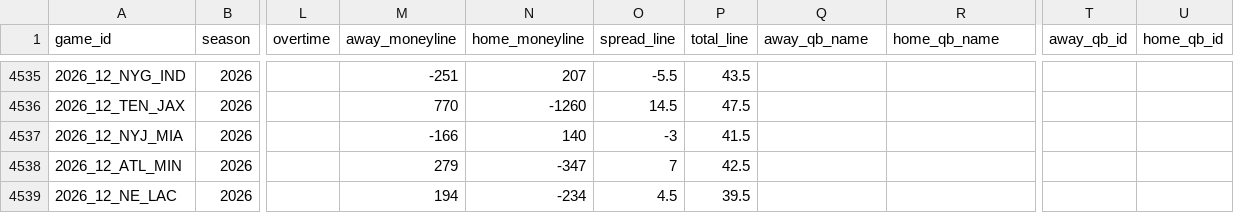
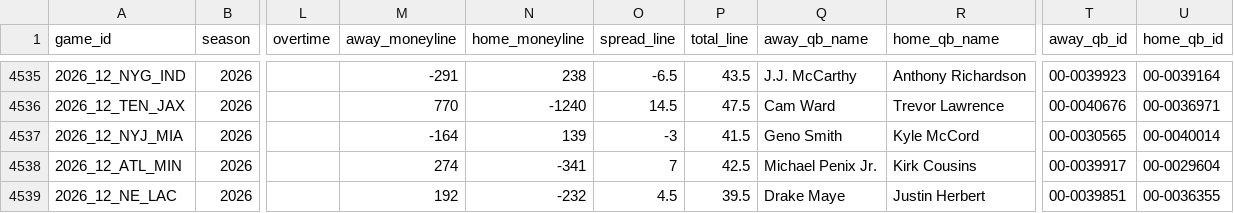
Before and after one commit to angel14-lab/simulador-nfl, a CSV file: datos/partidos.csv, drawn as a sheet; only a part is shown, gaps mark what is left out; the diff covers the shown part only; the diff names each change by its address in the sheet, - before the commit and + after, or states it on an @@ line.

```diff
--- a/datos/partidos.csv
+++ b/datos/partidos.csv
-M4535 (away_moneyline): -251
+M4535 (away_moneyline): -291
-N4535 (home_moneyline): 207
+N4535 (home_moneyline): 238
-O4535 (spread_line): -5.5
+O4535 (spread_line): -6.5
-Q4535 (away_qb_name): (empty)
+Q4535 (away_qb_name): J.J. McCarthy
-R4535 (home_qb_name): (empty)
+R4535 (home_qb_name): Anthony Richardson
-T4535 (away_qb_id): (empty)
+T4535 (away_qb_id): 00-0039923
-U4535 (home_qb_id): (empty)
+U4535 (home_qb_id): 00-0039164
-N4536 (home_moneyline): -1260
+N4536 (home_moneyline): -1240
-Q4536 (away_qb_name): (empty)
+Q4536 (away_qb_name): Cam Ward
-R4536 (home_qb_name): (empty)
+R4536 (home_qb_name): Trevor Lawrence
-T4536 (away_qb_id): (empty)
+T4536 (away_qb_id): 00-0040676
-U4536 (home_qb_id): (empty)
+U4536 (home_qb_id): 00-0036971
-M4537 (away_moneyline): -166
+M4537 (away_moneyline): -164
-N4537 (home_moneyline): 140
+N4537 (home_moneyline): 139
-Q4537 (away_qb_name): (empty)
+Q4537 (away_qb_name): Geno Smith
-R4537 (home_qb_name): (empty)
+R4537 (home_qb_name): Kyle McCord
-T4537 (away_qb_id): (empty)
+T4537 (away_qb_id): 00-0030565
-U4537 (home_qb_id): (empty)
+U4537 (home_qb_id): 00-0040014
-M4538 (away_moneyline): 279
+M4538 (away_moneyline): 274
-N4538 (home_moneyline): -347
+N4538 (home_moneyline): -341
-Q4538 (away_qb_name): (empty)
+Q4538 (away_qb_name): Michael Penix Jr.
-R4538 (home_qb_name): (empty)
+R4538 (home_qb_name): Kirk Cousins
-T4538 (away_qb_id): (empty)
+T4538 (away_qb_id): 00-0039917
-U4538 (home_qb_id): (empty)
+U4538 (home_qb_id): 00-0029604
-M4539 (away_moneyline): 194
+M4539 (away_moneyline): 192
-N4539 (home_moneyline): -234
+N4539 (home_moneyline): -232
-Q4539 (away_qb_name): (empty)
+Q4539 (away_qb_name): Drake Maye
-R4539 (home_qb_name): (empty)
+R4539 (home_qb_name): Justin Herbert
-T4539 (away_qb_id): (empty)
+T4539 (away_qb_id): 00-0039851
-U4539 (home_qb_id): (empty)
+U4539 (home_qb_id): 00-0036355
```
Also changed, not shown: 82 edited cells elsewhere in this file, 1 other file.
